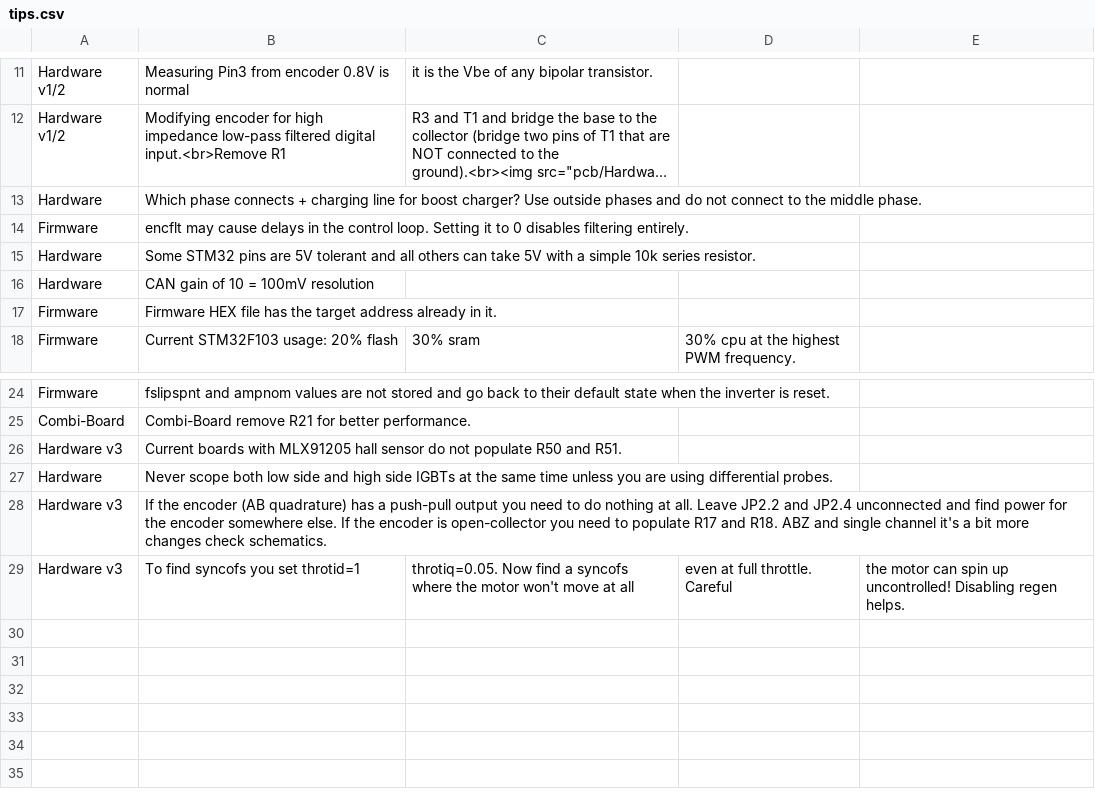
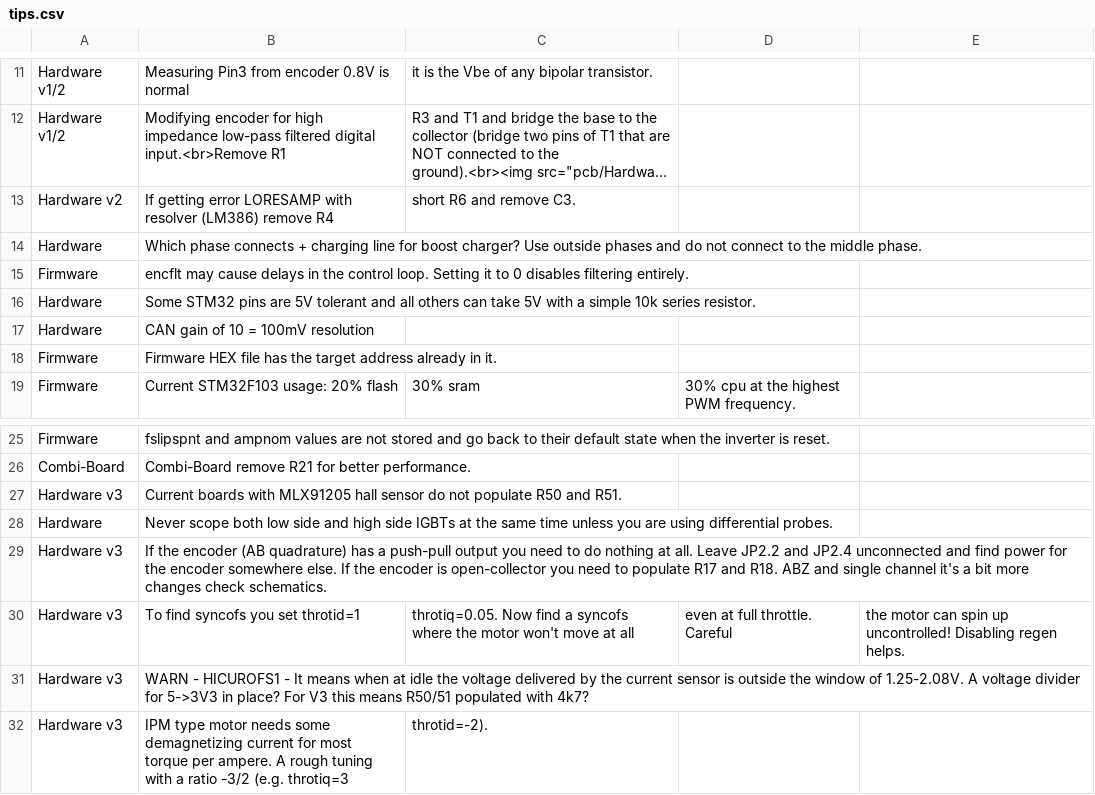
Before and after one commit to dimecho/Open-Inverter-WebInterface, a CSV file: Web/tips.csv, drawn as a sheet; only a part is shown, gaps mark what is left out; long unchanged cells end in …; the diff names each change by its address in the sheet, - before the commit and + after, or states it on an @@ line.

```diff
--- a/Web/tips.csv
+++ b/Web/tips.csv
+row 13: Hardware v2 | If getting error LORESAMP with resolver (LM386) remove R4 | short R6 and remove C3.
+row 31: Hardware v3 | WARN - HICUROFS1 - It means when at idle the voltage delivered by the current sensor is outside the window of 1.25-2.08V. A voltage divider for 5->3V3 in place? For V3 this means R50/51 populated with 4k7?
+row 32: Hardware v3 | IPM type motor needs some demagnetizing current for most torque per ampere. A rough tuning with a ratio -3/2 (e.g. throtiq=3 | throtid=-2).
```
Also changed, not shown: Web/description.csv, 17 other files.
